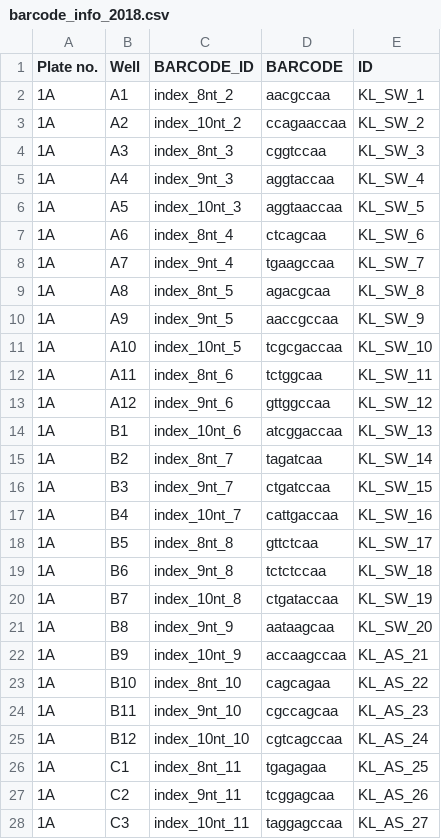
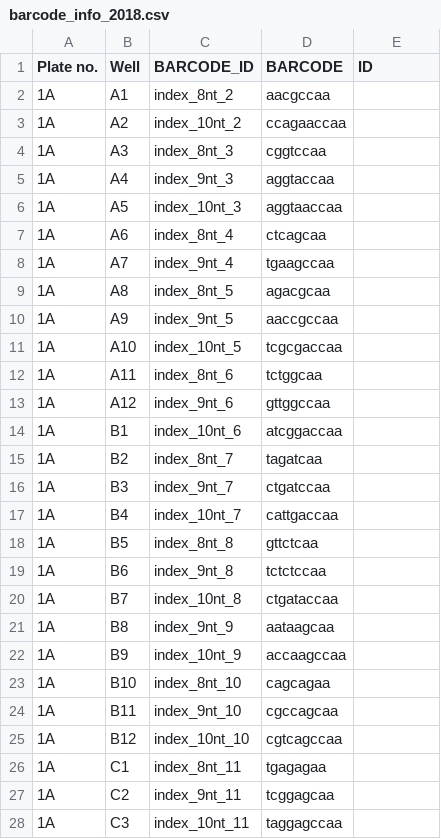
Before and after one commit to tparchman/RFseq_projects, a CSV file: elymus_2024/barcode_info_2018.csv, drawn as a sheet; only a part is shown; the diff covers the shown part only.

```diff
--- a/elymus_2024/barcode_info_2018.csv
+++ b/elymus_2024/barcode_info_2018.csv
@@ -1,28 +1,28 @@
 Plate no.,Well,BARCODE_ID,BARCODE,ID
-1A,A1,index_8nt_2,aacgccaa,KL_SW_1
-1A,A2,index_10nt_2,ccagaaccaa,KL_SW_2
-1A,A3,index_8nt_3,cggtccaa,KL_SW_3
-1A,A4,index_9nt_3,aggtaccaa,KL_SW_4
-1A,A5,index_10nt_3,aggtaaccaa,KL_SW_5
-1A,A6,index_8nt_4,ctcagcaa,KL_SW_6
-1A,A7,index_9nt_4,tgaagccaa,KL_SW_7
-1A,A8,index_8nt_5,agacgcaa,KL_SW_8
-1A,A9,index_9nt_5,aaccgccaa,KL_SW_9
-1A,A10,index_10nt_5,tcgcgaccaa,KL_SW_10
-1A,A11,index_8nt_6,tctggcaa,KL_SW_11
-1A,A12,index_9nt_6,gttggccaa,KL_SW_12
-1A,B1,index_10nt_6,atcggaccaa,KL_SW_13
-1A,B2,index_8nt_7,tagatcaa,KL_SW_14
-1A,B3,index_9nt_7,ctgatccaa,KL_SW_15
-1A,B4,index_10nt_7,cattgaccaa,KL_SW_16
-1A,B5,index_8nt_8,gttctcaa,KL_SW_17
-1A,B6,index_9nt_8,tctctccaa,KL_SW_18
-1A,B7,index_10nt_8,ctgataccaa,KL_SW_19
-1A,B8,index_9nt_9,aataagcaa,KL_SW_20
-1A,B9,index_10nt_9,accaagccaa,KL_AS_21
-1A,B10,index_8nt_10,cagcagaa,KL_AS_22
-1A,B11,index_9nt_10,cgccagcaa,KL_AS_23
-1A,B12,index_10nt_10,cgtcagccaa,KL_AS_24
-1A,C1,index_8nt_11,tgagagaa,KL_AS_25
-1A,C2,index_9nt_11,tcggagcaa,KL_AS_26
-1A,C3,index_10nt_11,taggagccaa,KL_AS_27
+1A,A1,index_8nt_2,aacgccaa,
+1A,A2,index_10nt_2,ccagaaccaa,
+1A,A3,index_8nt_3,cggtccaa,
+1A,A4,index_9nt_3,aggtaccaa,
+1A,A5,index_10nt_3,aggtaaccaa,
+1A,A6,index_8nt_4,ctcagcaa,
+1A,A7,index_9nt_4,tgaagccaa,
+1A,A8,index_8nt_5,agacgcaa,
+1A,A9,index_9nt_5,aaccgccaa,
+1A,A10,index_10nt_5,tcgcgaccaa,
+1A,A11,index_8nt_6,tctggcaa,
+1A,A12,index_9nt_6,gttggccaa,
+1A,B1,index_10nt_6,atcggaccaa,
+1A,B2,index_8nt_7,tagatcaa,
+1A,B3,index_9nt_7,ctgatccaa,
+1A,B4,index_10nt_7,cattgaccaa,
+1A,B5,index_8nt_8,gttctcaa,
+1A,B6,index_9nt_8,tctctccaa,
+1A,B7,index_10nt_8,ctgataccaa,
+1A,B8,index_9nt_9,aataagcaa,
+1A,B9,index_10nt_9,accaagccaa,
+1A,B10,index_8nt_10,cagcagaa,
+1A,B11,index_9nt_10,cgccagcaa,
+1A,B12,index_10nt_10,cgtcagccaa,
+1A,C1,index_8nt_11,tgagagaa,
+1A,C2,index_9nt_11,tcggagcaa,
+1A,C3,index_10nt_11,taggagccaa,
```
Also changed, not shown: 157 edited cells elsewhere in this file, 1 other file.
